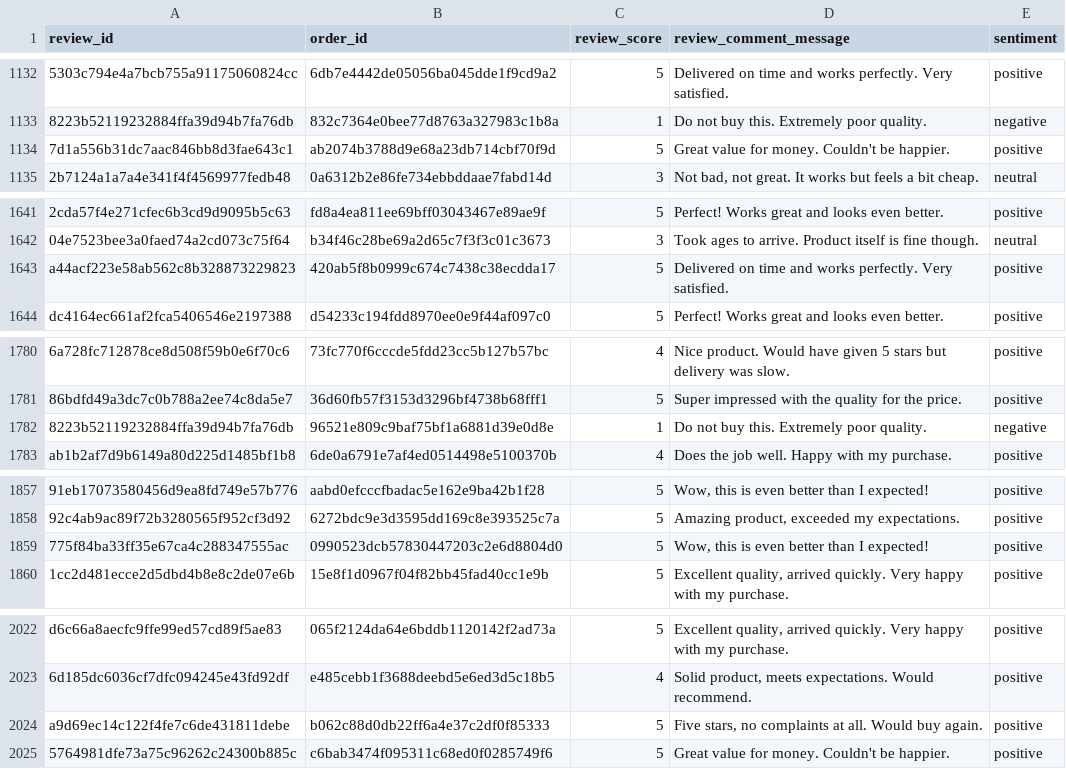
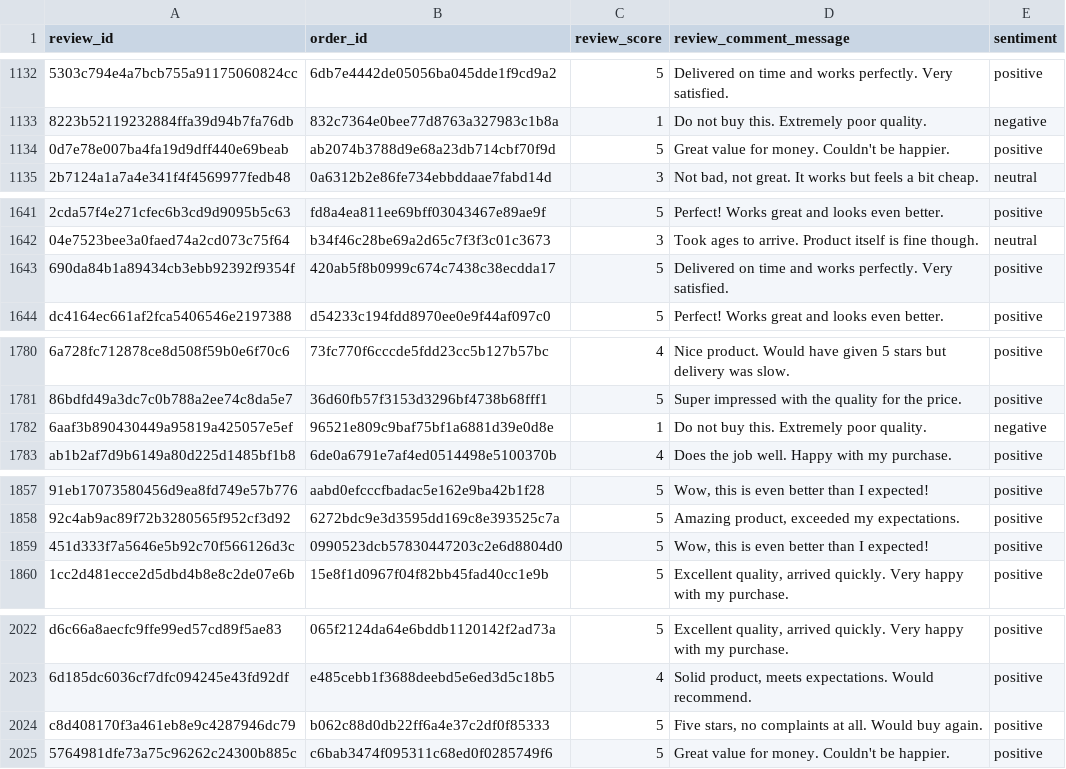
Before and after one commit to j-d0g/taro, a CSV file: Datasets/trimmed/reviews.csv, drawn as a sheet; only a part is shown, gaps mark what is left out; the diff covers the shown part only; the diff names each change by its address in the sheet, - before the commit and + after, or states it on an @@ line.

```diff
--- a/Datasets/trimmed/reviews.csv
+++ b/Datasets/trimmed/reviews.csv
-A1134 (review_id): 7d1a556b31dc7aac846bb8d3fae643c1
+A1134 (review_id): 0d7e78e007ba4fa19d9dff440e69beab
-A1643 (review_id): a44acf223e58ab562c8b328873229823
+A1643 (review_id): 690da84b1a89434cb3ebb92392f9354f
-A1782 (review_id): 8223b52119232884ffa39d94b7fa76db
+A1782 (review_id): 6aaf3b890430449a95819a425057e5ef
-A1859 (review_id): 775f84ba33ff35e67ca4c288347555ac
+A1859 (review_id): 451d333f7a5646e5b92c70f566126d3c
-A2024 (review_id): a9d69ec14c122f4fe7c6de431811debe
+A2024 (review_id): c8d408170f3a461eb8e9c4287946dc79
```
Also changed, not shown: 30 added rows elsewhere in this file, Datasets/trimmed/products.csv, 3 other files.
